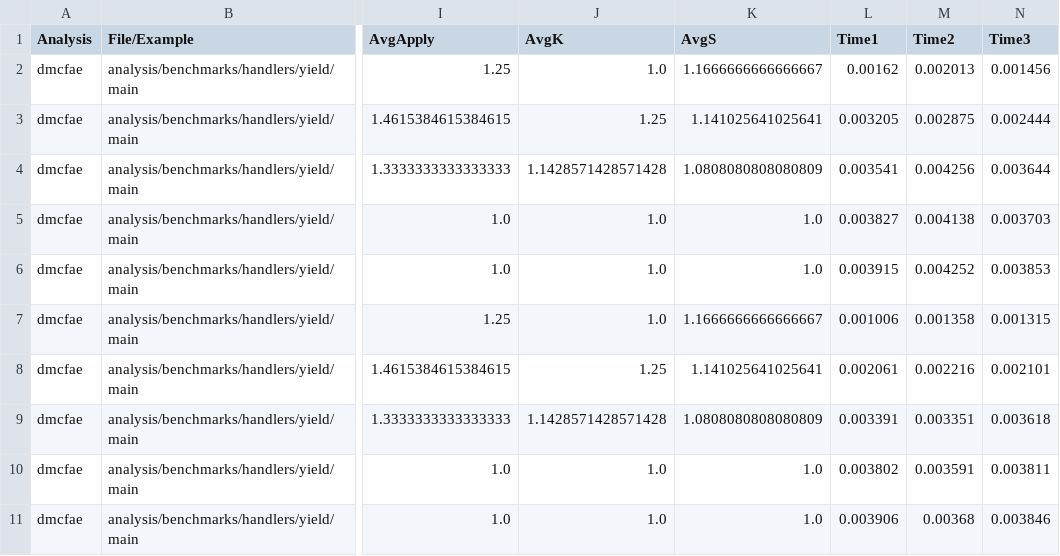
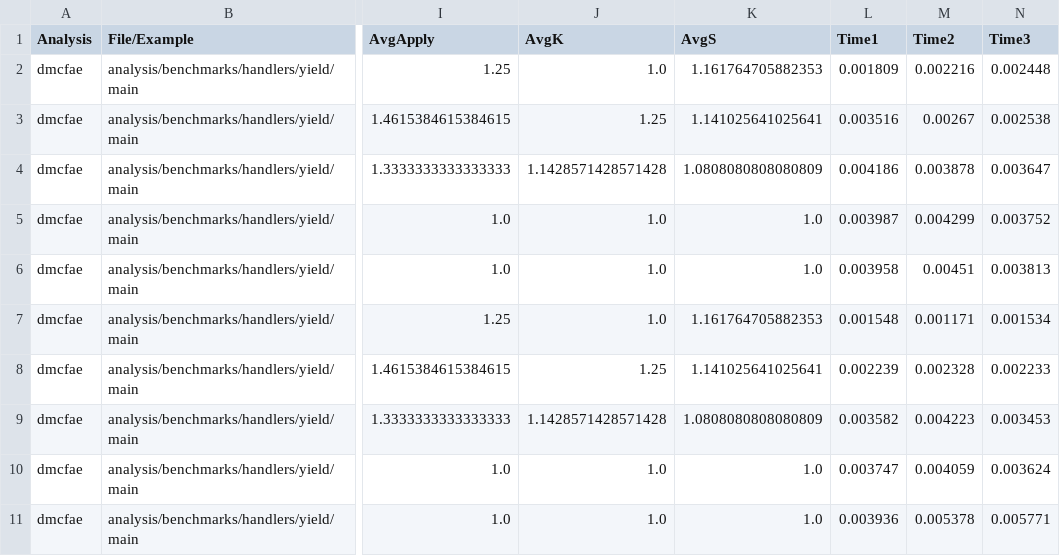
Before and after one commit to TimWhiting/koka, a CSV file: benchmarks/results/handlers/yield/dmcfae-4-4.csv, drawn as a sheet; only a part is shown, gaps mark what is left out; the diff covers the shown part only; the diff names each change by its address in the sheet, - before the commit and + after, or states it on an @@ line.

```diff
--- a/benchmarks/results/handlers/yield/dmcfae-4-4.csv
+++ b/benchmarks/results/handlers/yield/dmcfae-4-4.csv
-K2 (AvgS): 1.1666666666666667
+K2 (AvgS): 1.161764705882353
-L2 (Time1): 0.00162
+L2 (Time1): 0.001809
-M2 (Time2): 0.002013
+M2 (Time2): 0.002216
-N2 (Time3): 0.001456
+N2 (Time3): 0.002448
-L3 (Time1): 0.003205
+L3 (Time1): 0.003516
-M3 (Time2): 0.002875
+M3 (Time2): 0.00267
-N3 (Time3): 0.002444
+N3 (Time3): 0.002538
-L4 (Time1): 0.003541
+L4 (Time1): 0.004186
-M4 (Time2): 0.004256
+M4 (Time2): 0.003878
-N4 (Time3): 0.003644
+N4 (Time3): 0.003647
-L5 (Time1): 0.003827
+L5 (Time1): 0.003987
-M5 (Time2): 0.004138
+M5 (Time2): 0.004299
-N5 (Time3): 0.003703
+N5 (Time3): 0.003752
-L6 (Time1): 0.003915
+L6 (Time1): 0.003958
-M6 (Time2): 0.004252
+M6 (Time2): 0.00451
-N6 (Time3): 0.003853
+N6 (Time3): 0.003813
-K7 (AvgS): 1.1666666666666667
+K7 (AvgS): 1.161764705882353
-L7 (Time1): 0.001006
+L7 (Time1): 0.001548
-M7 (Time2): 0.001358
+M7 (Time2): 0.001171
-N7 (Time3): 0.001315
+N7 (Time3): 0.001534
-L8 (Time1): 0.002061
+L8 (Time1): 0.002239
-M8 (Time2): 0.002216
+M8 (Time2): 0.002328
-N8 (Time3): 0.002101
+N8 (Time3): 0.002233
-L9 (Time1): 0.003391
+L9 (Time1): 0.003582
-M9 (Time2): 0.003351
+M9 (Time2): 0.004223
-N9 (Time3): 0.003618
+N9 (Time3): 0.003453
-L10 (Time1): 0.003802
+L10 (Time1): 0.003747
-M10 (Time2): 0.003591
+M10 (Time2): 0.004059
-N10 (Time3): 0.003811
+N10 (Time3): 0.003624
-L11 (Time1): 0.003906
+L11 (Time1): 0.003936
-M11 (Time2): 0.00368
+M11 (Time2): 0.005378
-N11 (Time3): 0.003846
+N11 (Time3): 0.005771
```
Also changed, not shown: 64 edited cells elsewhere in this file, benchmarks/results/handlers/yield/dmcfa-4-4.csv, benchmarks/results/handlers/yield/kcfa-0-6.csv, 28 other files.
